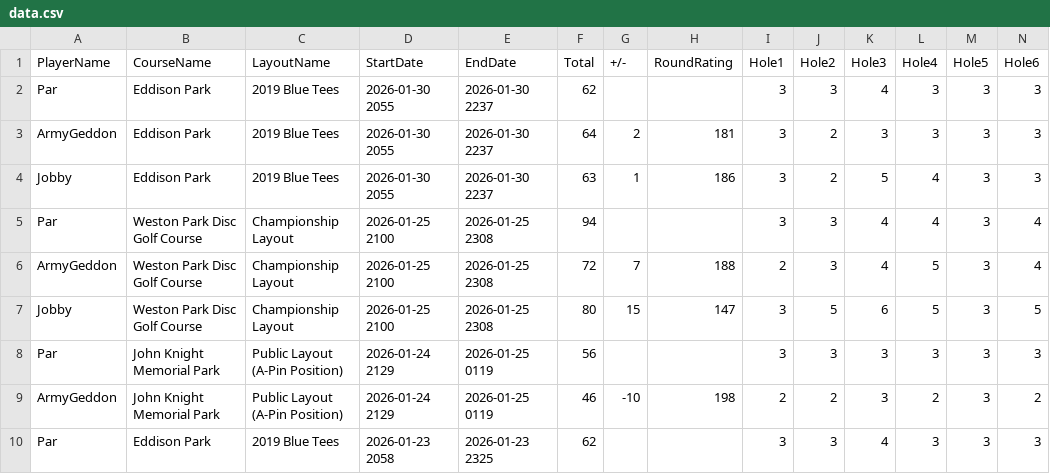
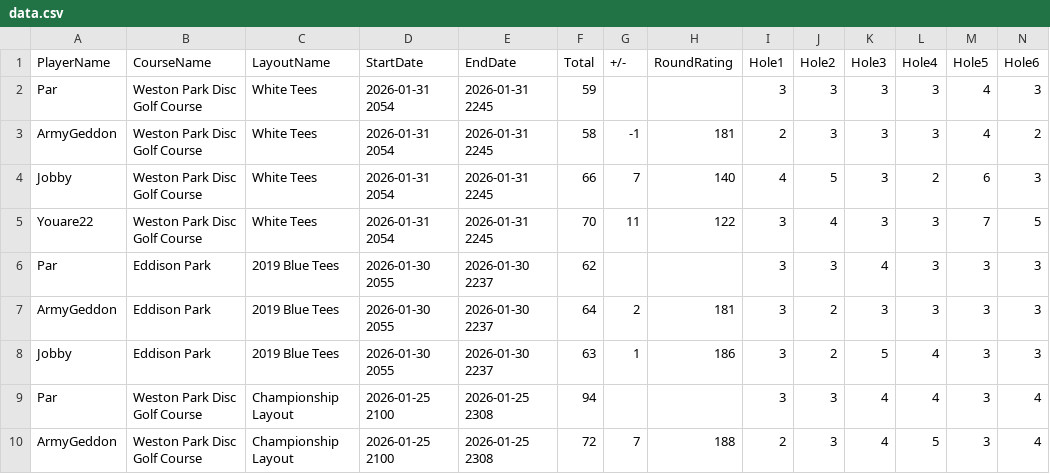
Before and after one commit to StompDonkeys/SDGA, a CSV file: data.csv, drawn as a sheet; only a part is shown; the shorter side is filled out with more unchanged rows; rows hold the shown columns only; the diff names each change by its address in the sheet, - before the commit and + after, or states it on an @@ line.

Commit message:
Add files via upload

```diff
--- a/data.csv
+++ b/data.csv
+row 2: Par | Weston Park Disc Golf Course | White Tees | 2026-01-31 2054 | 2026-01-31 2245 | 59 |  |  | 3 | 3 | 3 | 3 | 4 | 3
+row 3: ArmyGeddon | Weston Park Disc Golf Course | White Tees | 2026-01-31 2054 | 2026-01-31 2245 | 58 | -1 | 181 | 2 | 3 | 3 | 3 | 4 | 2
+row 4: Jobby | Weston Park Disc Golf Course | White Tees | 2026-01-31 2054 | 2026-01-31 2245 | 66 | 7 | 140 | 4 | 5 | 3 | 2 | 6 | 3
+row 5: Youare22 | Weston Park Disc Golf Course | White Tees | 2026-01-31 2054 | 2026-01-31 2245 | 70 | 11 | 122 | 3 | 4 | 3 | 3 | 7 | 5
```
